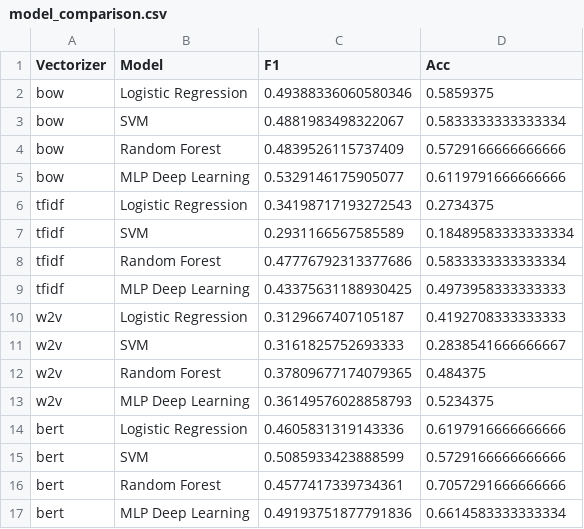
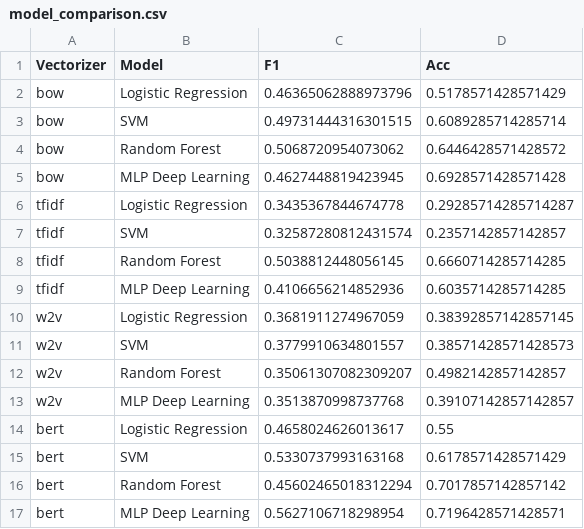
Before and after one commit to Zile228/medical-re, a CSV file: results/model_comparison.csv, drawn as a sheet.

```diff
--- a/results/model_comparison.csv
+++ b/results/model_comparison.csv
@@ -1,17 +1,17 @@
 Vectorizer,Model,F1,Acc
-bow,Logistic Regression,0.49388336060580346,0.5859375
-bow,SVM,0.4881983498322067,0.5833333333333334
-bow,Random Forest,0.4839526115737409,0.5729166666666666
-bow,MLP Deep Learning,0.5329146175905077,0.6119791666666666
-tfidf,Logistic Regression,0.34198717193272543,0.2734375
-tfidf,SVM,0.2931166567585589,0.18489583333333334
-tfidf,Random Forest,0.47776792313377686,0.5833333333333334
-tfidf,MLP Deep Learning,0.43375631188930425,0.4973958333333333
-w2v,Logistic Regression,0.3129667407105187,0.4192708333333333
-w2v,SVM,0.3161825752693333,0.2838541666666667
-w2v,Random Forest,0.37809677174079365,0.484375
-w2v,MLP Deep Learning,0.36149576028858793,0.5234375
-bert,Logistic Regression,0.4605831319143336,0.6197916666666666
-bert,SVM,0.5085933423888599,0.5729166666666666
-bert,Random Forest,0.4577417339734361,0.7057291666666666
-bert,MLP Deep Learning,0.49193751877791836,0.6614583333333334
+bow,Logistic Regression,0.46365062888973796,0.5178571428571429
+bow,SVM,0.49731444316301515,0.6089285714285714
+bow,Random Forest,0.5068720954073062,0.6446428571428572
+bow,MLP Deep Learning,0.4627448819423945,0.6928571428571428
+tfidf,Logistic Regression,0.3435367844674778,0.29285714285714287
+tfidf,SVM,0.32587280812431574,0.2357142857142857
+tfidf,Random Forest,0.5038812448056145,0.6660714285714285
+tfidf,MLP Deep Learning,0.4106656214852936,0.6035714285714285
+w2v,Logistic Regression,0.3681911274967059,0.38392857142857145
+w2v,SVM,0.3779910634801557,0.38571428571428573
+w2v,Random Forest,0.35061307082309207,0.4982142857142857
+w2v,MLP Deep Learning,0.3513870998737768,0.39107142857142857
+bert,Logistic Regression,0.4658024626013617,0.55
+bert,SVM,0.5330737993163168,0.6178571428571429
+bert,Random Forest,0.45602465018312294,0.7017857142857142
+bert,MLP Deep Learning,0.5627106718298954,0.7196428571428571
```
Also changed, not shown: 14 other files.
